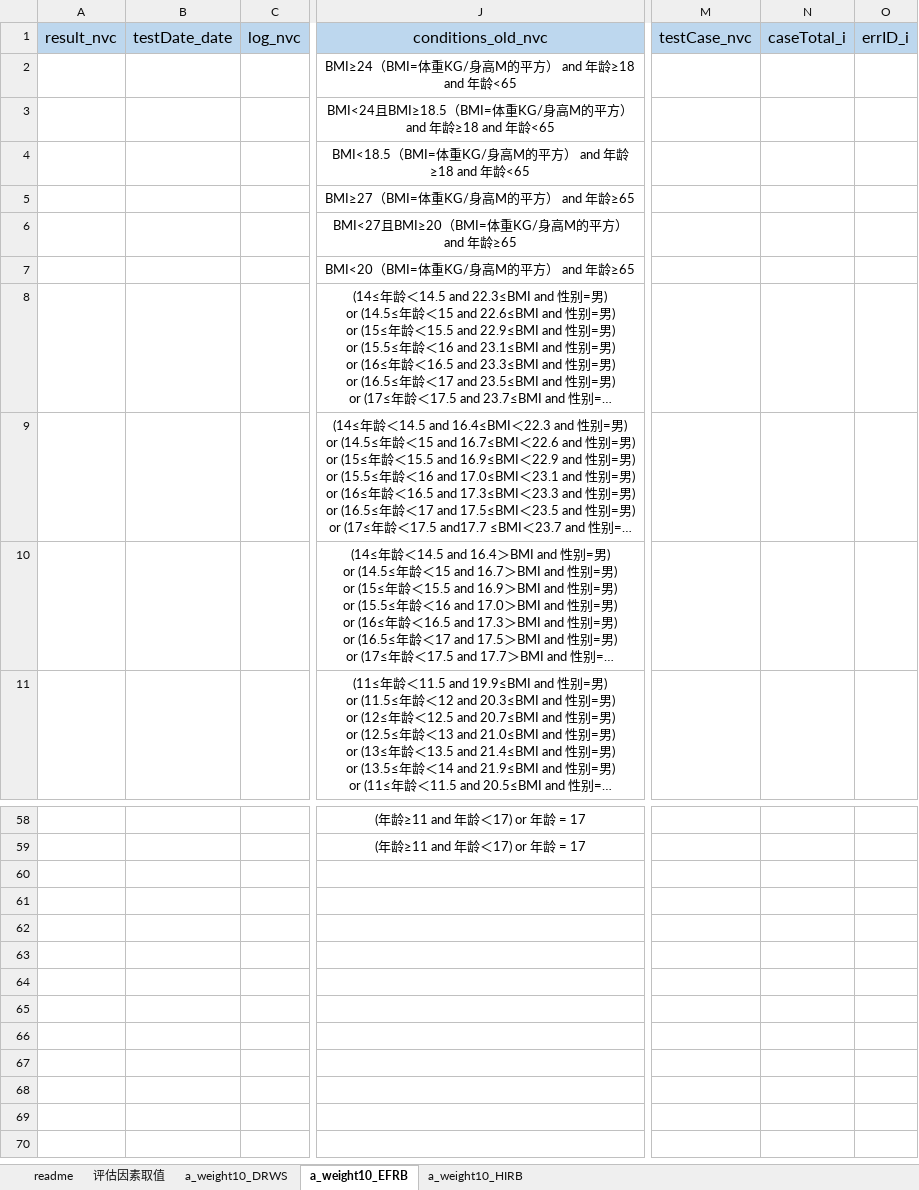
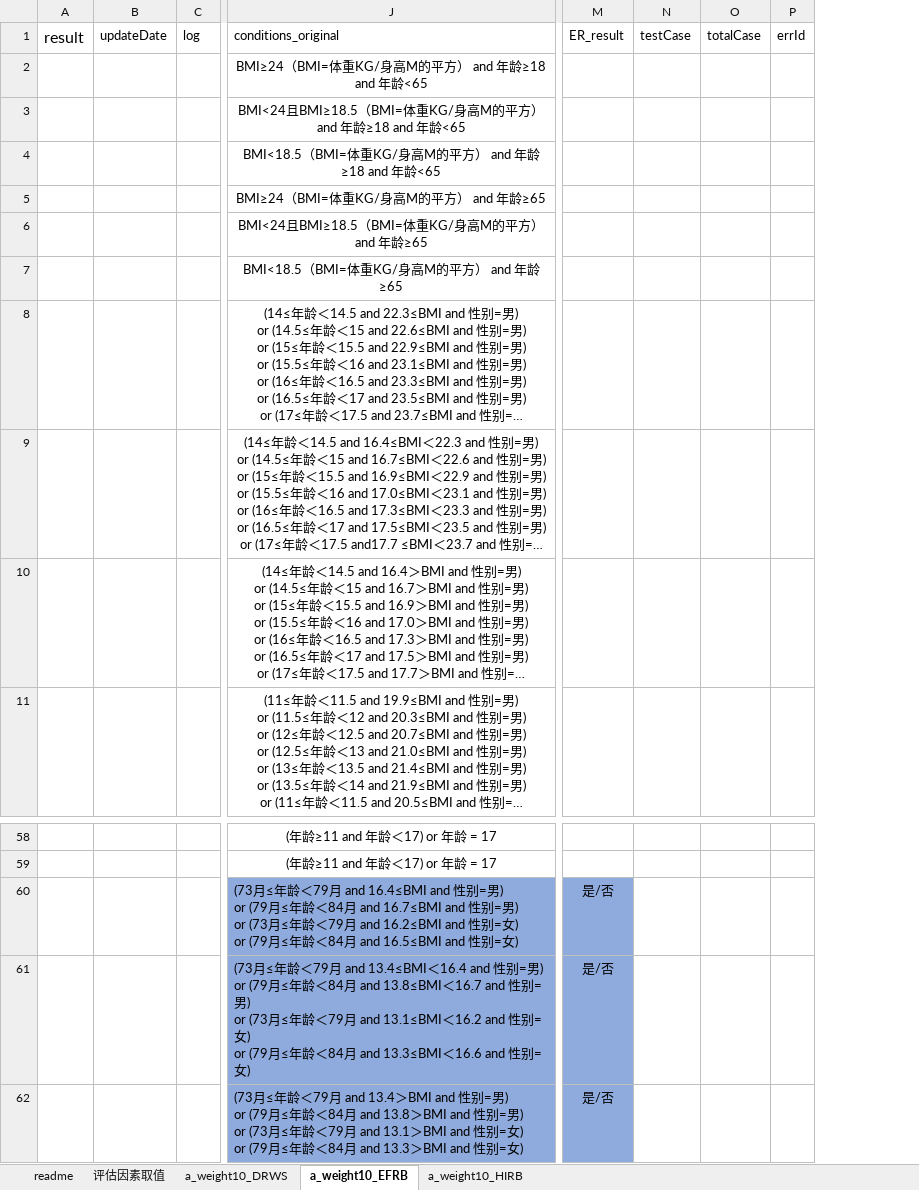
Before and after one commit to skducn/project1, an Excel workbook: instance/zyjk/CHC/rule/weight/1.0/weight10.xlsx, sheet a_weight10_EFRB, drawn as a sheet; only a part is shown, gaps mark what is left out; long unchanged cells end in …; values as stored, in another font and other column widths than the file's, no borders; conditional formats not drawn; removed rows and columns are numbered as before the commit, all else as after; rows hold the shown columns only; ↵ is a line break in a cell; the diff covers the shown part only; the diff names each change by its address in the sheet, - before the commit and + after, or states it on an @@ line.

```diff
--- a/instance/zyjk/CHC/rule/weight/1.0/weight10.xlsx (sheet a_weight10_EFRB)
+++ b/instance/zyjk/CHC/rule/weight/1.0/weight10.xlsx (sheet a_weight10_EFRB)
-column A, empty
-column B, empty
-column C, empty
+column A, empty
+column B, empty
+column C, empty
-column M, empty
-column N, empty
-column O, empty
+column M, empty
+column N, empty
+column O, empty
+column P, empty
-row 1: result_nvc | testDate_date | log_nvc | conditions_old_nvc | testCase_nvc | caseTotal_i | errID_i
+row 1: result | updateDate | log | conditions_original | ER_result | testCase | totalCase | errId
-J5: BMI≥27（BMI=体重KG/身高M的平方） and 年龄≥65
+J5: BMI≥24（BMI=体重KG/身高M的平方） and 年龄≥65
-J6: BMI<27且BMI≥20（BMI=体重KG/身高M的平方） and 年龄≥65
+J6: BMI<24且BMI≥18.5（BMI=体重KG/身高M的平方） and 年龄≥65
-J7: BMI<20（BMI=体重KG/身高M的平方） and 年龄≥65
+J7: BMI<18.5（BMI=体重KG/身高M的平方） and 年龄≥65
+row 60:  |  |  | (73月≤年龄＜79月 and 16.4≤BMI and 性别=男) ↵ or (79月≤年龄＜84月 and 16.7≤BMI and 性别=男) ↵ or (73月≤年龄＜79月 and 16.2≤BMI and 性别=女) ↵ or (79月≤年龄＜84月 and 16.5≤BMI and 性别=女) | 是/否
+row 61:  |  |  | (73月≤年龄＜79月 and 13.4≤BMI＜16.4 and 性别=男) ↵ or (79月≤年龄＜84月 and 13.8≤BMI＜16.7 and 性别=男) ↵ or (73月≤年龄＜79月 and 13.1≤BMI＜16.2 and 性别=女) ↵ or (79月≤年龄＜84月 and 13.3≤BMI＜16.6 and 性别=女) | 是/否
+row 62:  |  |  | (73月≤年龄＜79月 and 13.4＞BMI and 性别=男) ↵ or (79月≤年龄＜84月 and 13.8＞BMI and 性别=男) ↵ or (73月≤年龄＜79月 and 13.1＞BMI and 性别=女) ↵ or (79月≤年龄＜84月 and 13.3＞BMI and 性别=女) | 是/否
```
Also changed, not shown: 15 edited cells elsewhere in this sheet, sheet a_weight10_HIRB, sheet readme, sheet a_weight10_DRWS, 15 other files.
